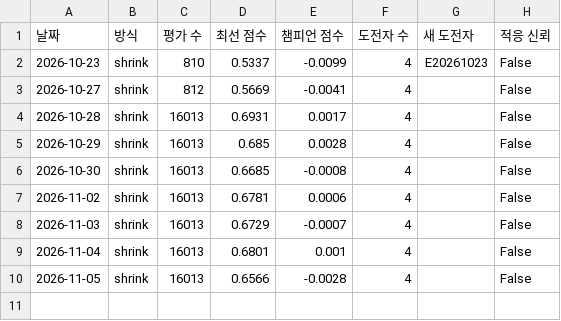
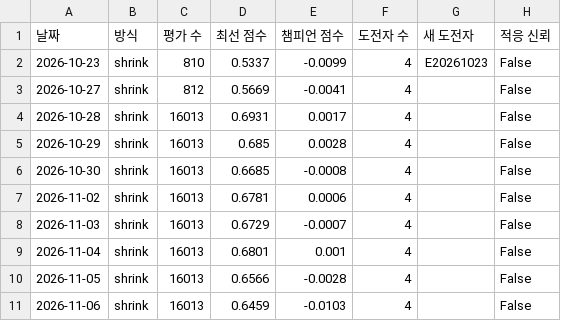
Before and after one commit to sunbmj4119-cmd/rich, a CSV file: data/evolve/weekly.csv, drawn as a sheet.

```diff
--- a/data/evolve/weekly.csv
+++ b/data/evolve/weekly.csv
@@ -10 +10,2 @@
 2026-11-05,shrink,16013,0.6566,-0.0028,4,,False
+2026-11-06,shrink,16013,0.6459,-0.0103,4,,False
```
Also changed, not shown: 6 other files.
